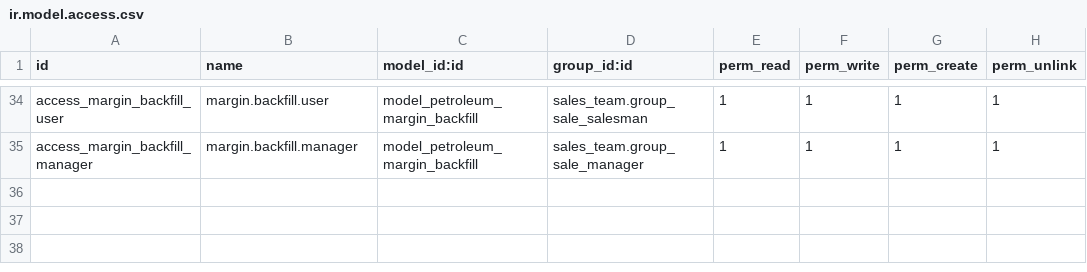
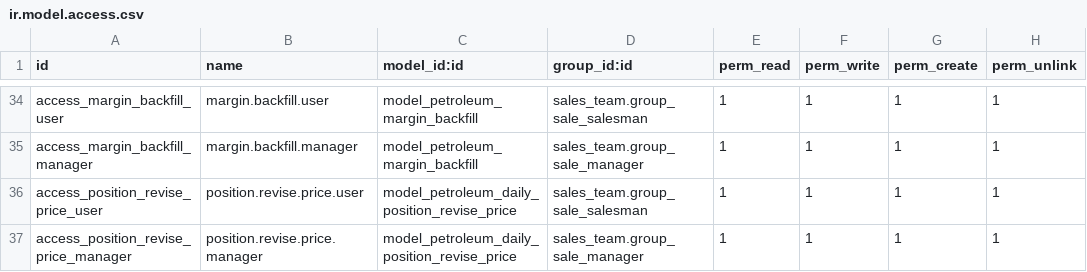
Before and after one commit to AthmanZiri/odoo_petroleum, a CSV file: addons/petroleum_trading_desk/security/ir.model.access.csv, drawn as a sheet; only a part is shown, gaps mark what is left out.

```diff
--- a/addons/petroleum_trading_desk/security/ir.model.access.csv
+++ b/addons/petroleum_trading_desk/security/ir.model.access.csv
@@ -35 +35,3 @@ access_margin_backfill_user,margin.backfill.user,model_petroleum_margin_backfill
 access_margin_backfill_manager,margin.backfill.manager,model_petroleum_margin_backfill,sales_team.group_sale_manager,1,1,1,1
+access_position_revise_price_user,position.revise.price.user,model_petroleum_daily_position_revise_price,sales_team.group_sale_salesman,1,1,1,1
+access_position_revise_price_manager,position.revise.price.manager,model_petroleum_daily_position_revise_price,sales_team.group_sale_manager,1,1,1,1
```
Also changed, not shown: 4 other files.
